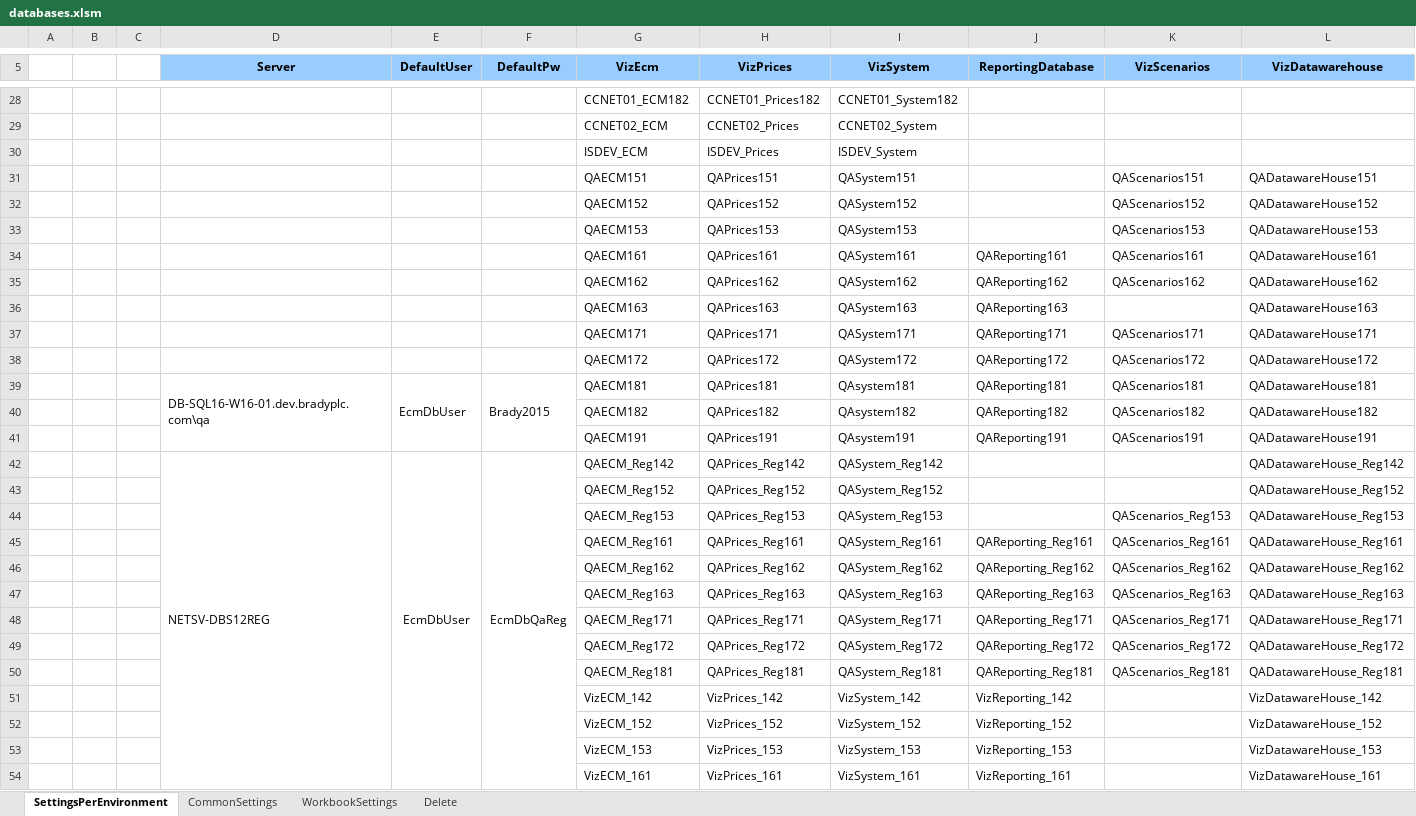
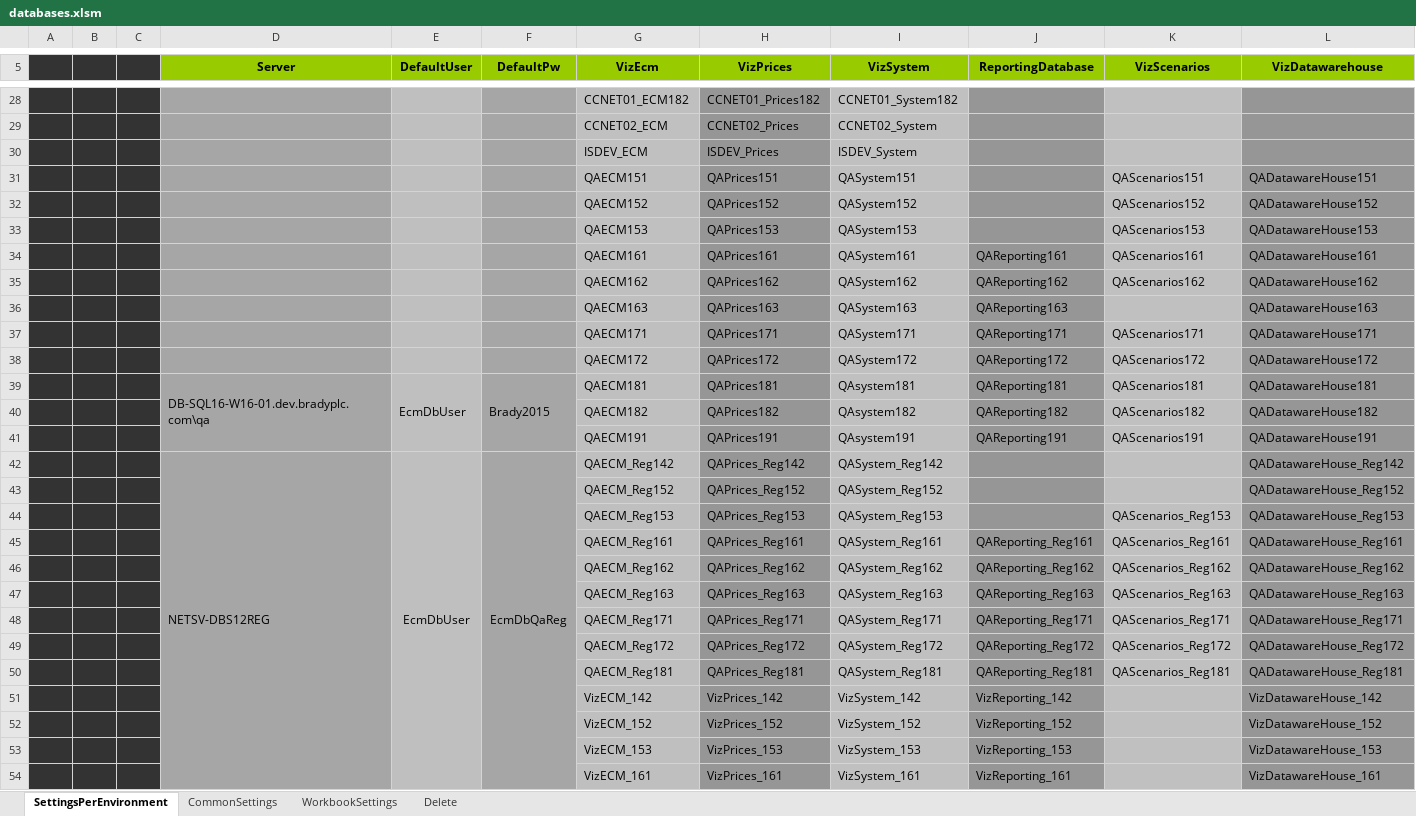
Before and after one commit to santiagoribero/info, an Excel workbook: databases.xlsm, sheet SettingsPerEnvironment, drawn as a sheet; only a part is shown, gaps mark what is left out; values as stored, in another font and other column widths than the file's, no borders; charts and pictures not drawn; the diff covers the shown part only; the diff names each change by its address in the sheet, - before the commit and + after, or states it on an @@ line.

```diff
--- a/databases.xlsm (sheet SettingsPerEnvironment)
+++ b/databases.xlsm (sheet SettingsPerEnvironment)
-A5:C54 fill: none
+A5:C54 fill: #333333
-D5:L5 fill: #99CCFF
+D5:L5 fill: #99CC00
-D28:D54 fill: none
+D28:D54 fill: #A6A6A6
-E28:E54 fill: none
+E28:E54 fill: #BFBFBF
-F28:F54 fill: none
+F28:F54 fill: #A6A6A6
-G28 fill: none
+G28 fill: #BFBFBF
-H28:H54 fill: none
+H28:H54 fill: #969696
-I28:I54 fill: none
+I28:I54 fill: #C0C0C0
-J28:J54 fill: none
+J28:J54 fill: #969696
-K28:K54 fill: none
+K28:K54 fill: #C0C0C0
-L28:L54 fill: none
+L28:L54 fill: #969696
-G29:G30 fill: none
+G29:G30 fill: #C0C0C0
-G31:G32 fill: none
+G31:G32 fill: #BFBFBF
-G33 fill: none
+G33 fill: #C0C0C0
-G34:G54 fill: none
+G34:G54 fill: #BFBFBF
```
Also changed, not shown: cell formats and merged cells elsewhere in this sheet, sheet WorkbookSettings, charts or pictures.
